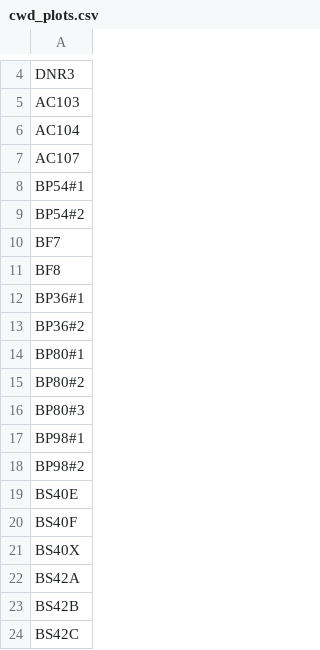
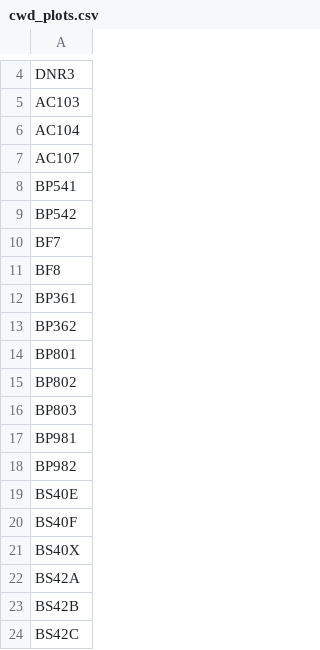
Before and after one commit to um-biological-station/umbs-ltreb, a CSV file: plots/cwd_plots.csv, drawn as a sheet; only a part is shown, gaps mark what is left out; the diff covers the shown part only.

```diff
--- a/plots/cwd_plots.csv
+++ b/plots/cwd_plots.csv
@@ -7,13 +7,13 @@
 "AC107"
-"BP54#1"
-"BP54#2"
+"BP541"
+"BP542"
 "BF7"
 "BF8"
-"BP36#1"
-"BP36#2"
-"BP80#1"
-"BP80#2"
-"BP80#3"
-"BP98#1"
-"BP98#2"
+"BP361"
+"BP362"
+"BP801"
+"BP802"
+"BP803"
+"BP981"
+"BP982"
 "BS40E"
```
Also changed, not shown: 9 added rows and 3 edited cells elsewhere in this file, plots/agb_plots.csv, 10 other files.
